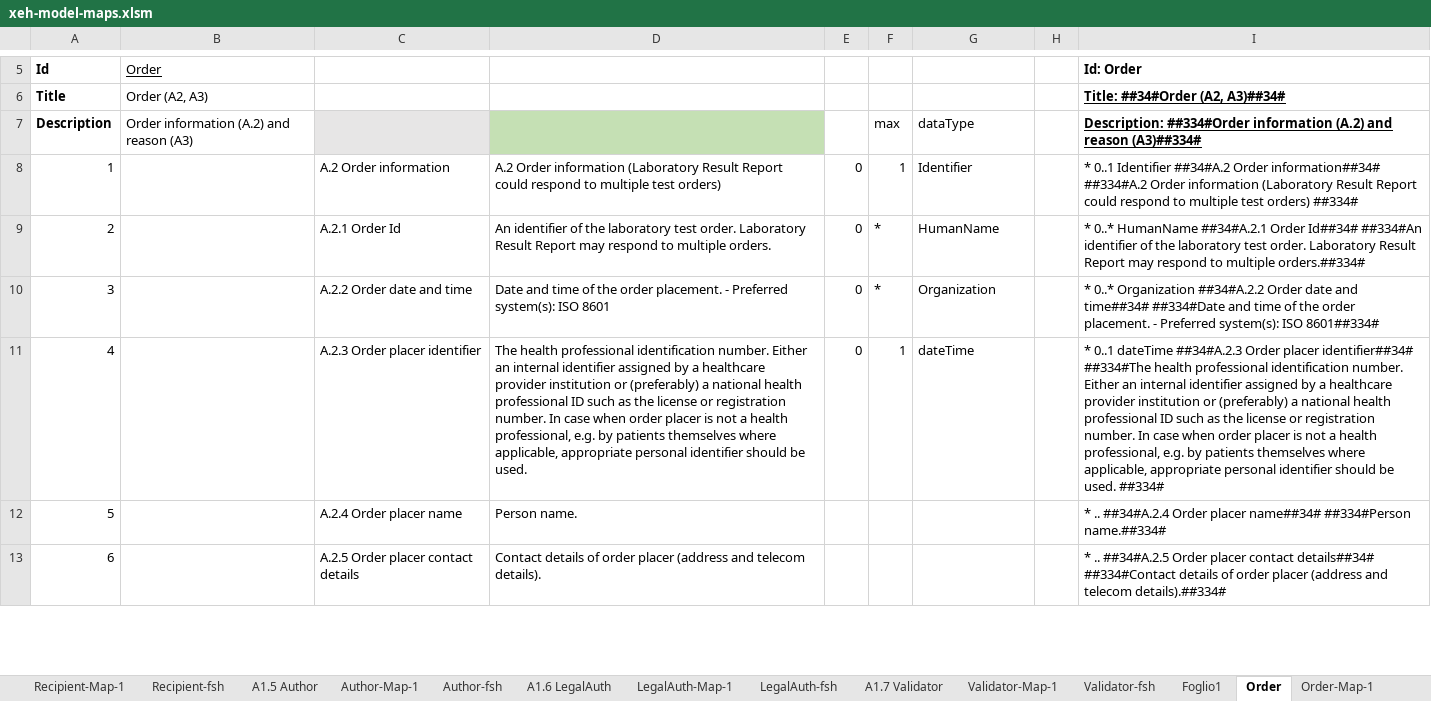
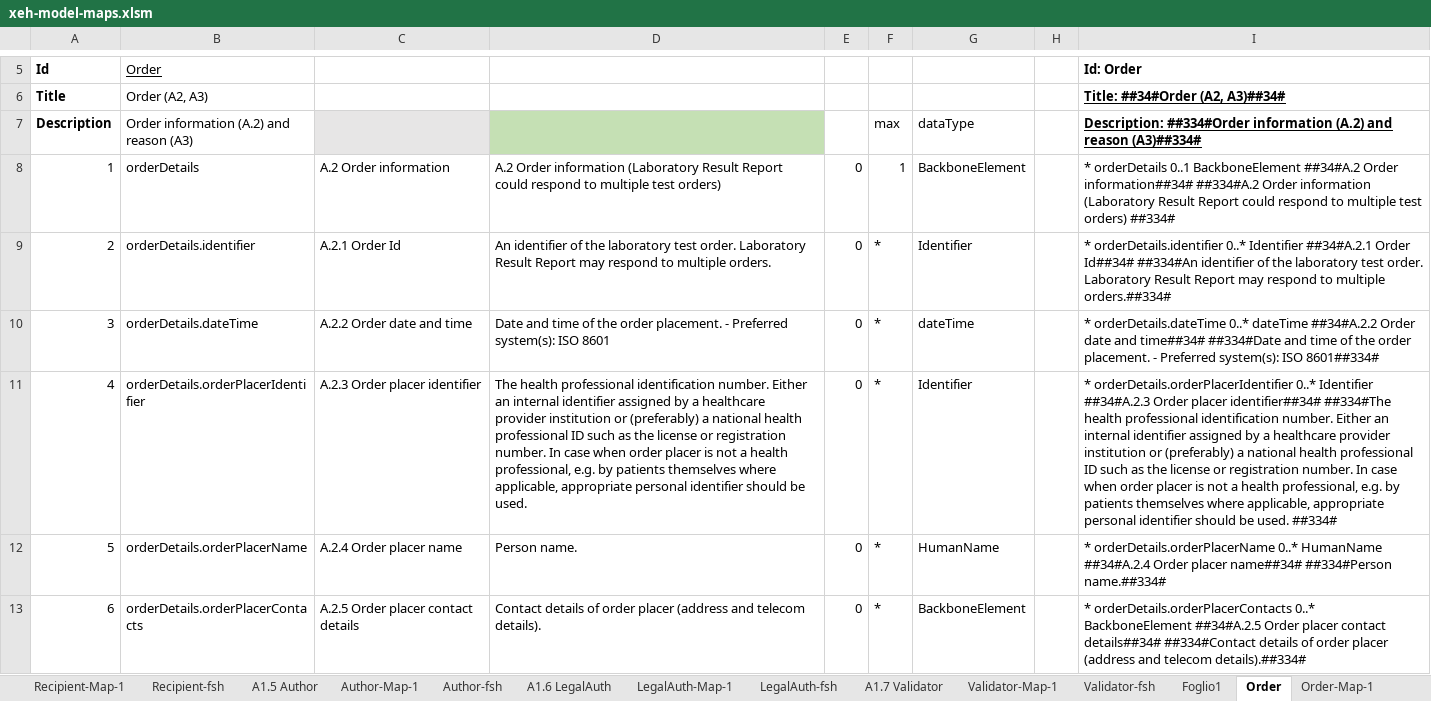
Before and after one commit to hl7-eu/x-ehealth, an Excel workbook: src-models/xeh-model-maps.xlsm, sheet Order, drawn as a sheet; only a part is shown, gaps mark what is left out; values as stored, in another font and other column widths than the file's, no borders; the diff covers the shown part only; the diff names each change by its address in the sheet, - before the commit and + after, or states it on an @@ line.

```diff
--- a/src-models/xeh-model-maps.xlsm (sheet Order)
+++ b/src-models/xeh-model-maps.xlsm (sheet Order)
-B8: (empty)
+B8: orderDetails
-G8 (dataType): Identifier
+G8 (dataType): BackboneElement
-I8: * 0..1 Identifier ##34#A.2 Order…
+I8: * orderDetails 0..1 BackboneElement ##34#A.2 Order…
-B9: (empty)
+B9: orderDetails.identifier
-G9 (dataType): HumanName
+G9 (dataType): Identifier
-I9: * 0..* HumanName ##34#A.2.1 Order…
+I9: * orderDetails.identifier 0..* Identifier ##34#A.2.1 Order…
-B10: (empty)
+B10: orderDetails.dateTime
-G10 (dataType): Organization
+G10 (dataType): dateTime
-I10: * 0..* Organization ##34#A.2.2 Order…
+I10: * orderDetails.dateTime 0..* dateTime ##34#A.2.2 Order…
-B11: (empty)
+B11: orderDetails.orderPlacerIdentifier
-F11 (max): 1
+F11 (max): *
-G11 (dataType): dateTime
+G11 (dataType): Identifier
-I11: * 0..1 dateTime ##34#A.2.3 Order…
+I11: * orderDetails.orderPlacerIdentifier 0..* Identifier ##34#A.2.3 Order…
-B12: (empty)
+B12: orderDetails.orderPlacerName
-E12:E13: (empty)
+E12:E13: 0
-F12:F13 (max): (empty)
+F12:F13 (max): *
-G12 (dataType): (empty)
+G12 (dataType): HumanName
-I12: * .. ##34#A.2.4 Order…
+I12: * orderDetails.orderPlacerName 0..* HumanName ##34#A.2.4 Order…
-B13: (empty)
+B13: orderDetails.orderPlacerContacts
-G13 (dataType): (empty)
+G13 (dataType): BackboneElement
-I13: * .. ##34#A.2.5 Order…
+I13: * orderDetails.orderPlacerContacts 0..* BackboneElement ##34#A.2.5 Order…
```
Also changed, not shown: 18 edited cells elsewhere in this sheet, sheet Order-Map-1, sheet Order-fsh, sheet Report, sheet Report-fsh, sheet A1.5 Author, sheet A1.4 Recipient, 7 more sheets, other sheet tabs, formulas that keep their value, charts or pictures, 8 other files.
